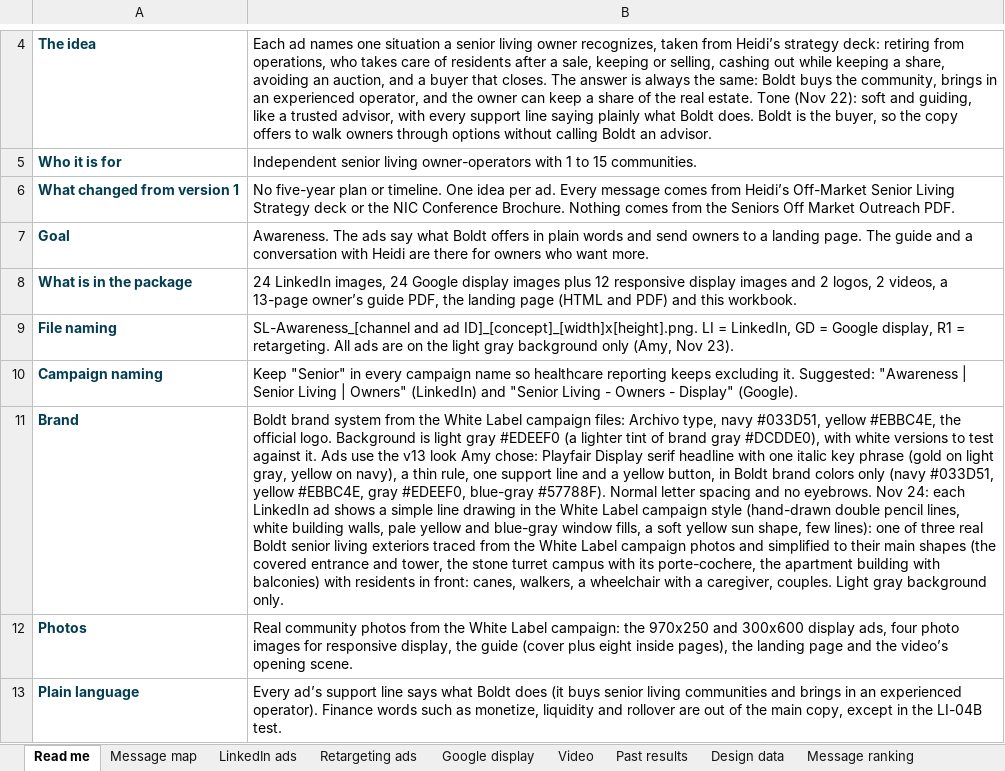
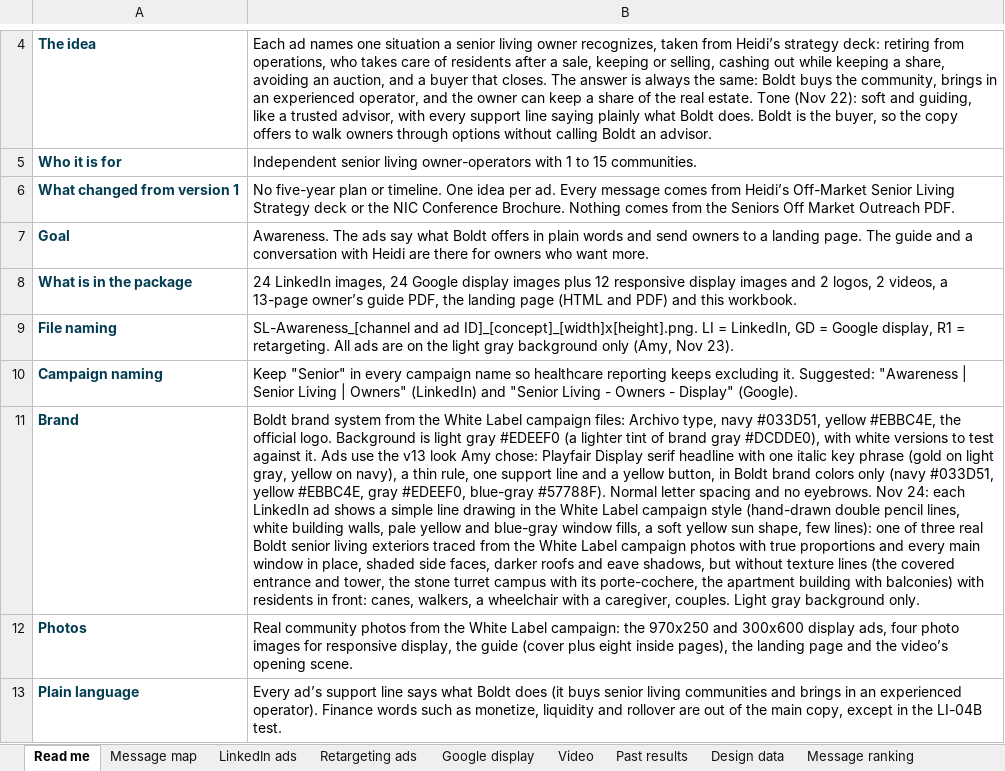
Before and after one commit to baueramy94-boop/boldt-marketing-dashboard, an Excel workbook: public/campaigns/sl-awareness/SL-Awareness_Campaign-Copy-and-Launch-Sheet.xlsx, sheet Read me, drawn as a sheet; only a part is shown, gaps mark what is left out; values as stored, in another font and other column widths than the file's, no borders; the diff names each change by its address in the sheet, - before the commit and + after, or states it on an @@ line.

```diff
--- a/public/campaigns/sl-awareness/SL-Awareness_Campaign-Copy-and-Launch-Sheet.xlsx (sheet Read me)
+++ b/public/campaigns/sl-awareness/SL-Awareness_Campaign-Copy-and-Launch-Sheet.xlsx (sheet Read me)
-B11: …campaign photos and simplified to their main shapes (the covered…
+B11: …campaign photos with true proportions and every main window in place, shaded side faces, darker roofs and eave shadows, but without texture lines (the covered…
```
Also changed, not shown: 2 other files.
